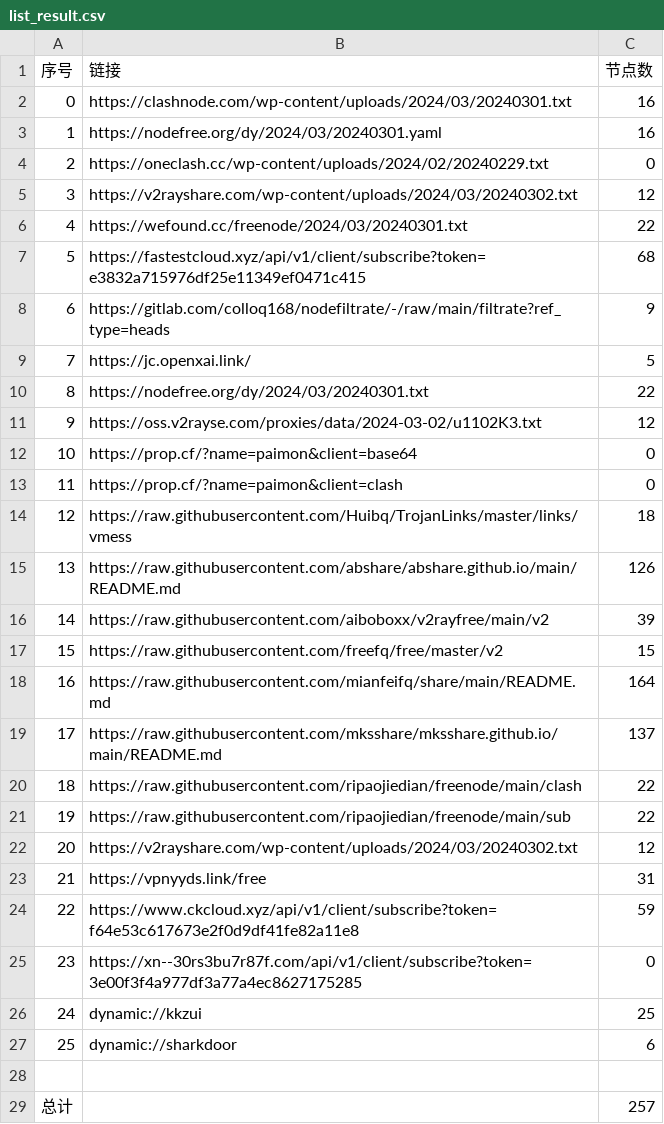
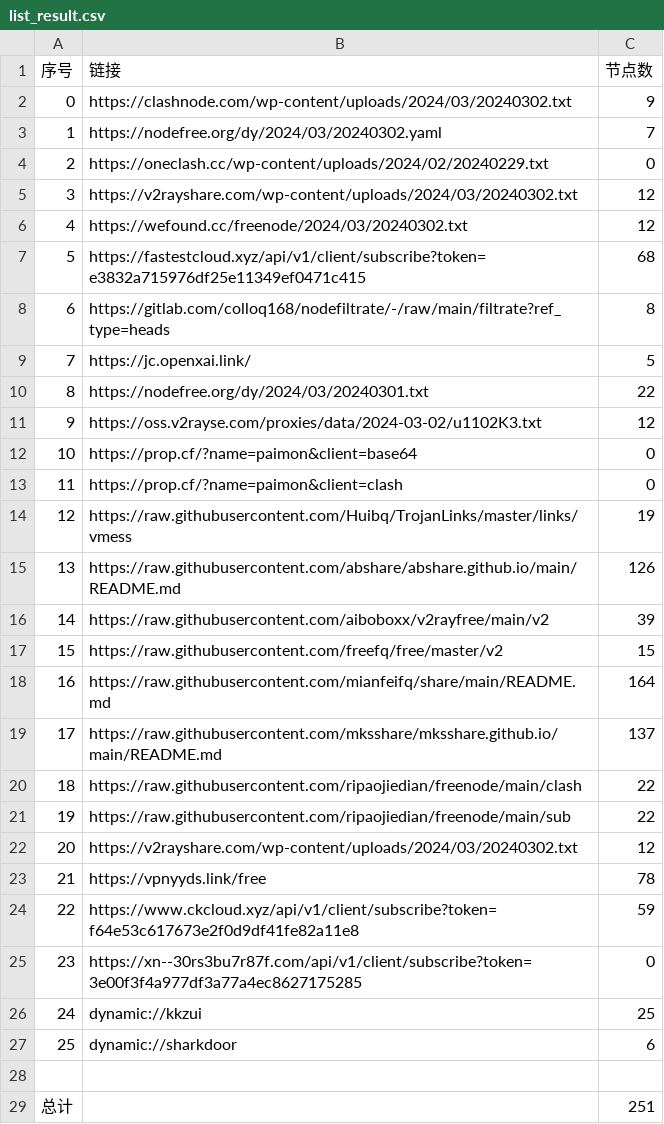
Before and after one commit to starsdream666/NoMoreWalls, a CSV file: list_result.csv, drawn as a sheet.

```diff
--- a/list_result.csv
+++ b/list_result.csv
@@ -1,9 +1,9 @@
 序号,链接,节点数
-0,https://clashnode.com/wp-content/uploads/2024/03/20240301.txt,16
-1,https://nodefree.org/dy/2024/03/20240301.yaml,16
+0,https://clashnode.com/wp-content/uploads/2024/03/20240302.txt,9
+1,https://nodefree.org/dy/2024/03/20240302.yaml,7
 2,https://oneclash.cc/wp-content/uploads/2024/02/20240229.txt,0
 3,https://v2rayshare.com/wp-content/uploads/2024/03/20240302.txt,12
-4,https://wefound.cc/freenode/2024/03/20240301.txt,22
+4,https://wefound.cc/freenode/2024/03/20240302.txt,12
 5,https://fastestcloud.xyz/api/v1/client/subscribe?token=e3832a715976df25e11349ef0471c415,68
-6,https://gitlab.com/colloq168/nodefiltrate/-/raw/main/filtrate?ref_type=heads,9
+6,https://gitlab.com/colloq168/nodefiltrate/-/raw/main/filtrate?ref_type=heads,8
 7,https://jc.openxai.link/,5
@@ -13,3 +13,3 @@
 11,https://prop.cf/?name=paimon&client=clash,0
-12,https://raw.githubusercontent.com/Huibq/TrojanLinks/master/links/vmess,18
+12,https://raw.githubusercontent.com/Huibq/TrojanLinks/master/links/vmess,19
 13,https://raw.githubusercontent.com/abshare/abshare.github.io/main/README.md,126
@@ -22,3 +22,3 @@
 20,https://v2rayshare.com/wp-content/uploads/2024/03/20240302.txt,12
-21,https://vpnyyds.link/free,31
+21,https://vpnyyds.link/free,78
 22,https://www.ckcloud.xyz/api/v1/client/subscribe?token=f64e53c617673e2f0d9df41fe82a11e8,59
@@ -28,2 +28,2 @@
 
-总计,,257
+总计,,251
```
Also changed, not shown: 23 other files.
